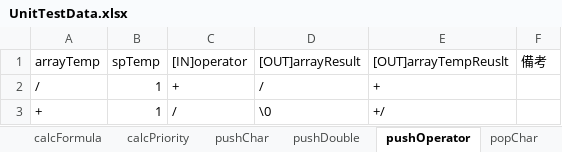
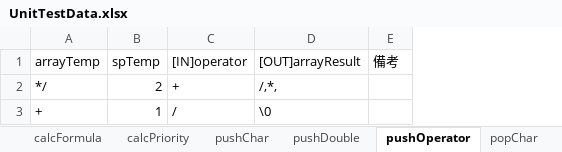
Before and after one commit to kenmotsu/Calculator, an Excel workbook: calc/doc/UnitTestData.xlsx, sheet pushOperator, drawn as a sheet; values as stored, in another font and other column widths than the file's, no borders; removed rows and columns are numbered as before the commit, all else as after; the diff names each change by its address in the sheet, - before the commit and + after, or states it on an @@ line.

```diff
--- a/calc/doc/UnitTestData.xlsx (sheet pushOperator)
+++ b/calc/doc/UnitTestData.xlsx (sheet pushOperator)
-column E ([OUT]arrayTempReuslt), row 3: +/
-row 2: / | 1 | + | / | +
+row 2: */ | 2 | + | /,*,
```
Also changed, not shown: 5 other files.
